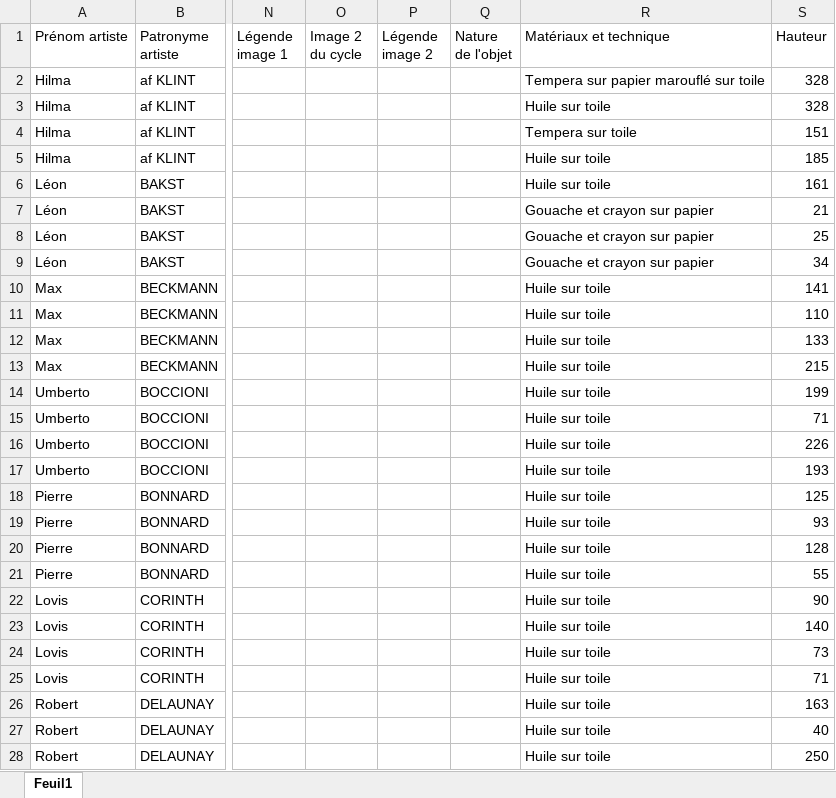
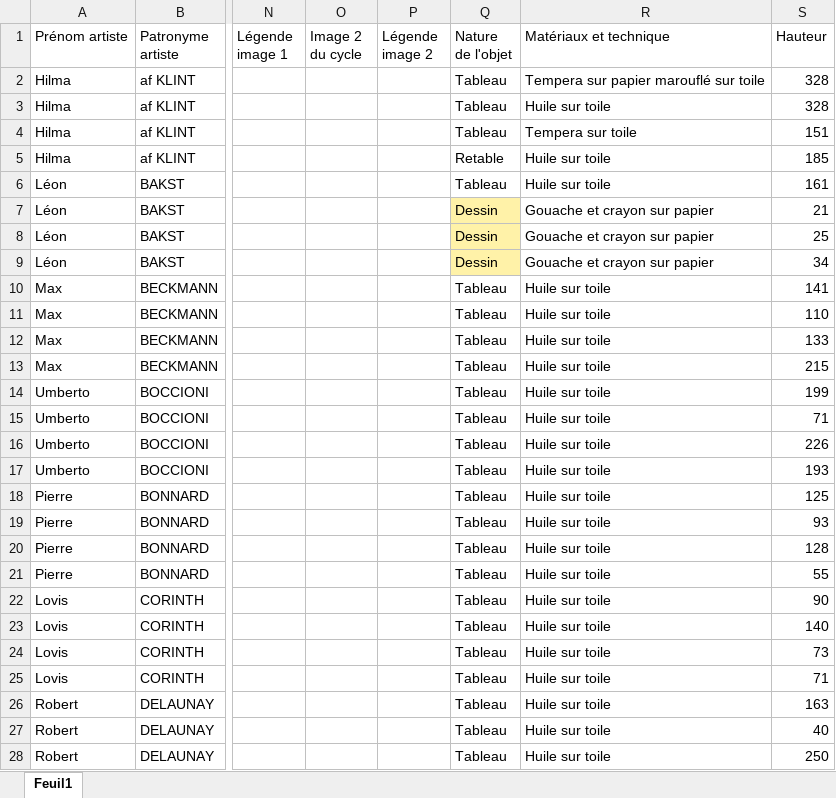
Before and after one commit to stassi-tech/art, an Excel workbook: quizzes/peinture-20e.xlsx, sheet Feuil1, drawn as a sheet; only a part is shown, gaps mark what is left out; values as stored, in another font and other column widths than the file's, no borders; the diff covers the shown part only; the diff names each change by its address in the sheet, - before the commit and + after, or states it on an @@ line.

```diff
--- a/quizzes/peinture-20e.xlsx (sheet Feuil1)
+++ b/quizzes/peinture-20e.xlsx (sheet Feuil1)
-Q2:Q4 (Nature de l'objet): (empty)
+Q2:Q4 (Nature de l'objet): Tableau
-Q5 (Nature de l'objet): (empty)
+Q5 (Nature de l'objet): Retable
-Q6 (Nature de l'objet): (empty)
+Q6 (Nature de l'objet): Tableau
-Q7:Q9 (Nature de l'objet): (empty)
+Q7:Q9 (Nature de l'objet): Dessin
-Q7:Q9 fill: none
+Q7:Q9 fill: #FFF2A8
-Q10:Q28 (Nature de l'objet): (empty)
+Q10:Q28 (Nature de l'objet): Tableau
```
Also changed, not shown: 306 edited cells and cell formats elsewhere in this sheet, quizzes/artistes-nationalites-maitre.xlsx, quizzes/peinture-14e.xlsx, 7 other files.
